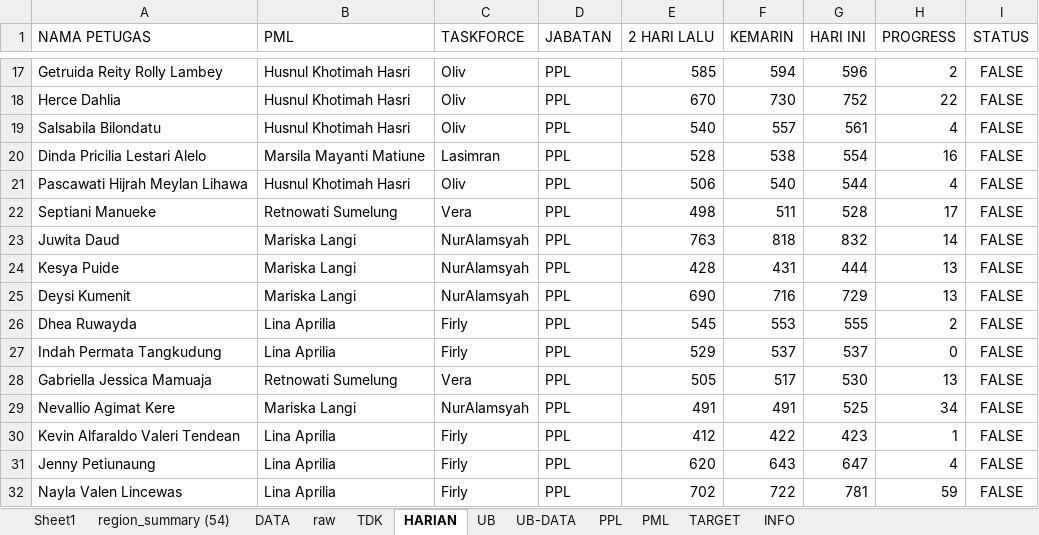
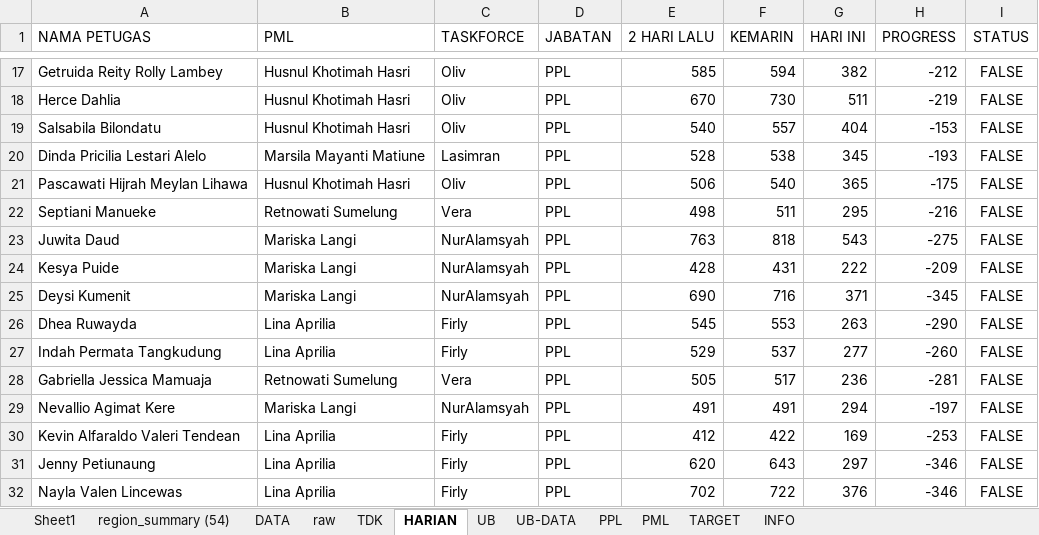
Before and after one commit to gaberielmanalu931/dashboard-petugas, an Excel workbook: mapping_petugas.xlsx, sheet HARIAN, drawn as a sheet; only a part is shown, gaps mark what is left out; values as stored, in another font and other column widths than the file's, no borders; the diff covers the shown part only; the diff names each change by its address in the sheet, - before the commit and + after, or states it on an @@ line.

```diff
--- a/mapping_petugas.xlsx (sheet HARIAN)
+++ b/mapping_petugas.xlsx (sheet HARIAN)
-G17 (HARI INI): 596
+G17 (HARI INI): 382
-H17 (PROGRESS): 2
+H17 (PROGRESS): -212
-G18 (HARI INI): 752
+G18 (HARI INI): 511
-H18 (PROGRESS): 22
+H18 (PROGRESS): -219
-G19 (HARI INI): 561
+G19 (HARI INI): 404
-H19 (PROGRESS): 4
+H19 (PROGRESS): -153
-G20 (HARI INI): 554
+G20 (HARI INI): 345
-H20 (PROGRESS): 16
+H20 (PROGRESS): -193
-G21 (HARI INI): 544
+G21 (HARI INI): 365
-H21 (PROGRESS): 4
+H21 (PROGRESS): -175
-G22 (HARI INI): 528
+G22 (HARI INI): 295
-H22 (PROGRESS): 17
+H22 (PROGRESS): -216
-G23 (HARI INI): 832
+G23 (HARI INI): 543
-H23 (PROGRESS): 14
+H23 (PROGRESS): -275
-G24 (HARI INI): 444
+G24 (HARI INI): 222
-H24 (PROGRESS): 13
+H24 (PROGRESS): -209
-G25 (HARI INI): 729
+G25 (HARI INI): 371
-H25 (PROGRESS): 13
+H25 (PROGRESS): -345
-G26 (HARI INI): 555
+G26 (HARI INI): 263
-H26 (PROGRESS): 2
+H26 (PROGRESS): -290
-G27 (HARI INI): 537
+G27 (HARI INI): 277
-H27 (PROGRESS): 0
+H27 (PROGRESS): -260
-G28 (HARI INI): 530
+G28 (HARI INI): 236
-H28 (PROGRESS): 13
+H28 (PROGRESS): -281
-G29 (HARI INI): 525
+G29 (HARI INI): 294
-H29 (PROGRESS): 34
+H29 (PROGRESS): -197
-G30 (HARI INI): 423
+G30 (HARI INI): 169
-H30 (PROGRESS): 1
+H30 (PROGRESS): -253
-G31 (HARI INI): 647
+G31 (HARI INI): 297
-H31 (PROGRESS): 4
+H31 (PROGRESS): -346
-G32 (HARI INI): 781
+G32 (HARI INI): 376
-H32 (PROGRESS): 59
+H32 (PROGRESS): -346
```
Also changed, not shown: 251 edited cells elsewhere in this sheet, sheet PPL.
